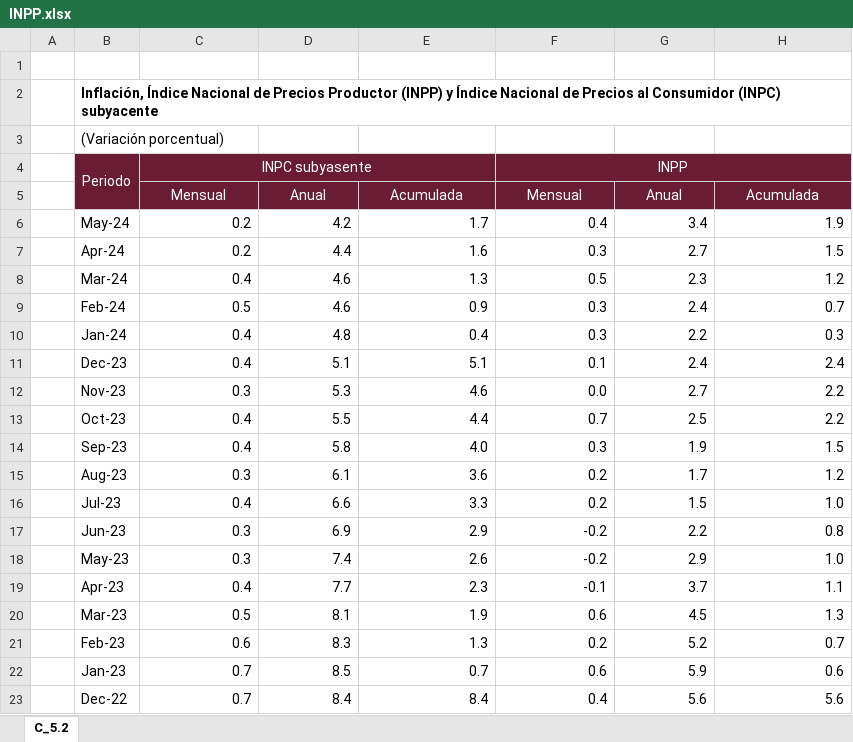
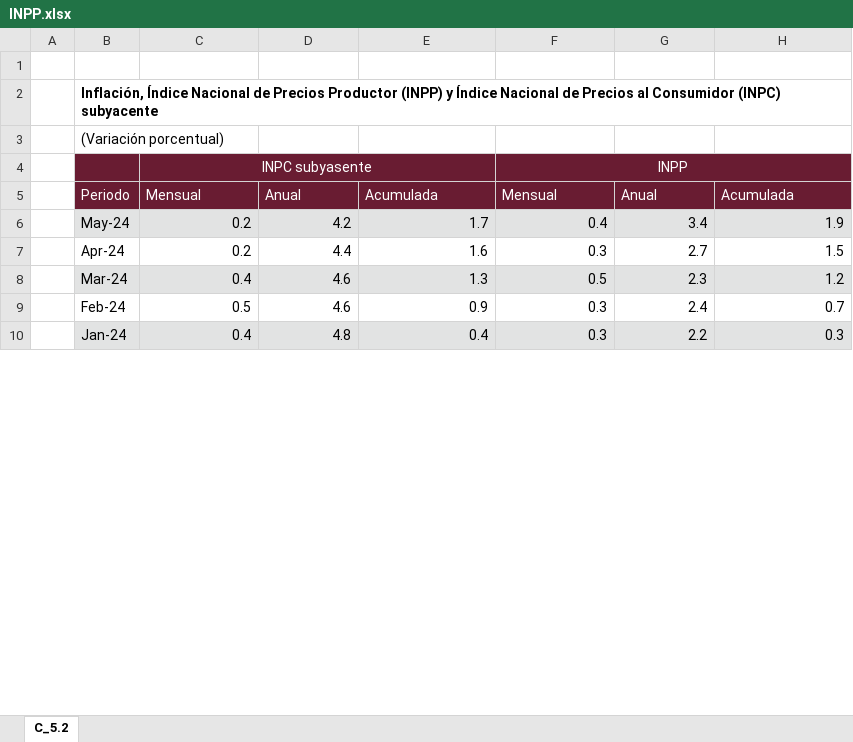
Before and after one commit to NeczarLopez/TI_Estadistica_Mensual_SICT, an Excel workbook: INPP.xlsx, sheet C_5.2, drawn as a sheet; only a part is shown; values as stored, in another font and other column widths than the file's, no borders; table styles not drawn; the diff covers the shown part only; the diff names each change by its address in the sheet, - before the commit and + after, or states it on an @@ line.

```diff
--- a/INPP.xlsx (sheet C_5.2)
+++ b/INPP.xlsx (sheet C_5.2)
-B4: Periodo
+B4: (empty)
-B4:B5 merged
-B5: (empty)
+B5: Periodo
-C5:H5 alignment: center
+C5:H5 alignment: left
-B6:H6 fill: none
+B6:H6 fill: #E2E3E3
-B8:H8 fill: none
+B8:H8 fill: #E2E3E3
-B10:H10 fill: none
+B10:H10 fill: #E2E3E3
@@ row 11 hidden:  | Dec-23 | 0.4 | 5.1 | 5.1 | 0.1 | 2.4 | 2.4 @@
@@ row 12 hidden:  | Nov-23 | 0.3 | 5.3 | 4.6 | 0.0 | 2.7 | 2.2 @@
@@ row 13 hidden:  | Oct-23 | 0.4 | 5.5 | 4.4 | 0.7 | 2.5 | 2.2 @@
@@ row 14 hidden:  | Sep-23 | 0.4 | 5.8 | 4.0 | 0.3 | 1.9 | 1.5 @@
@@ row 15 hidden:  | Aug-23 | 0.3 | 6.1 | 3.6 | 0.2 | 1.7 | 1.2 @@
@@ row 16 hidden:  | Jul-23 | 0.4 | 6.6 | 3.3 | 0.2 | 1.5 | 1.0 @@
@@ row 17 hidden:  | Jun-23 | 0.3 | 6.9 | 2.9 | -0.2 | 2.2 | 0.8 @@
@@ row 18 hidden:  | May-23 | 0.3 | 7.4 | 2.6 | -0.2 | 2.9 | 1.0 @@
@@ row 19 hidden:  | Apr-23 | 0.4 | 7.7 | 2.3 | -0.1 | 3.7 | 1.1 @@
@@ row 20 hidden:  | Mar-23 | 0.5 | 8.1 | 1.9 | 0.6 | 4.5 | 1.3 @@
@@ row 21 hidden:  | Feb-23 | 0.6 | 8.3 | 1.3 | 0.2 | 5.2 | 0.7 @@
@@ row 22 hidden:  | Jan-23 | 0.7 | 8.5 | 0.7 | 0.6 | 5.9 | 0.6 @@
@@ row 23 hidden:  | Dec-22 | 0.7 | 8.4 | 8.4 | 0.4 | 5.6 | 5.6 @@
```
Also changed, not shown: 2 removed rows, 59 hidden or unhidden rows, 2 edited cells and merged cells elsewhere in this sheet, Flota_Antigúedad_AF.xlsx, INPC.xlsx, 36 other files.
